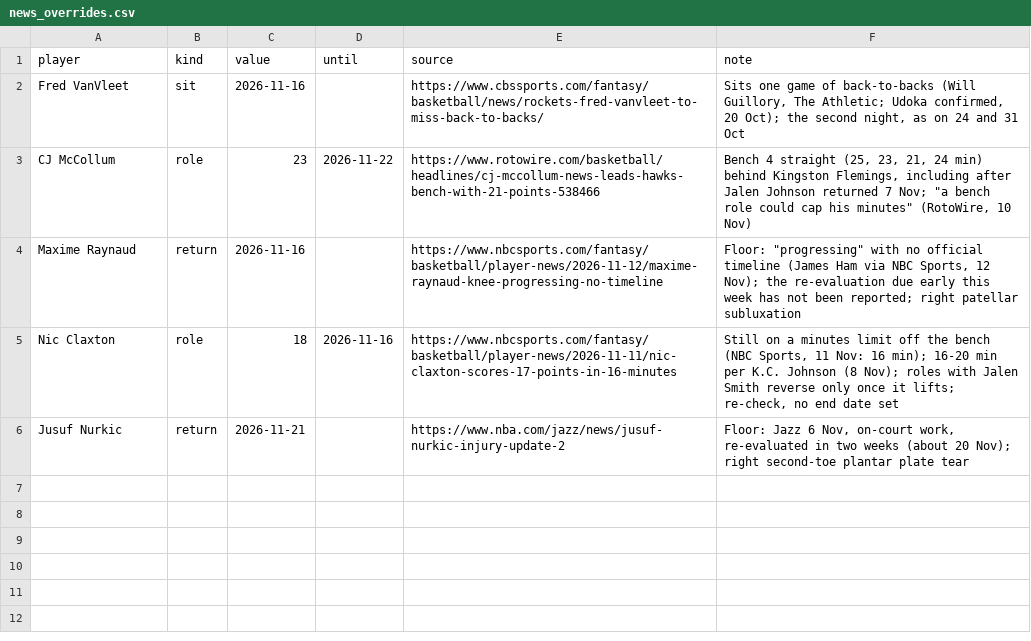
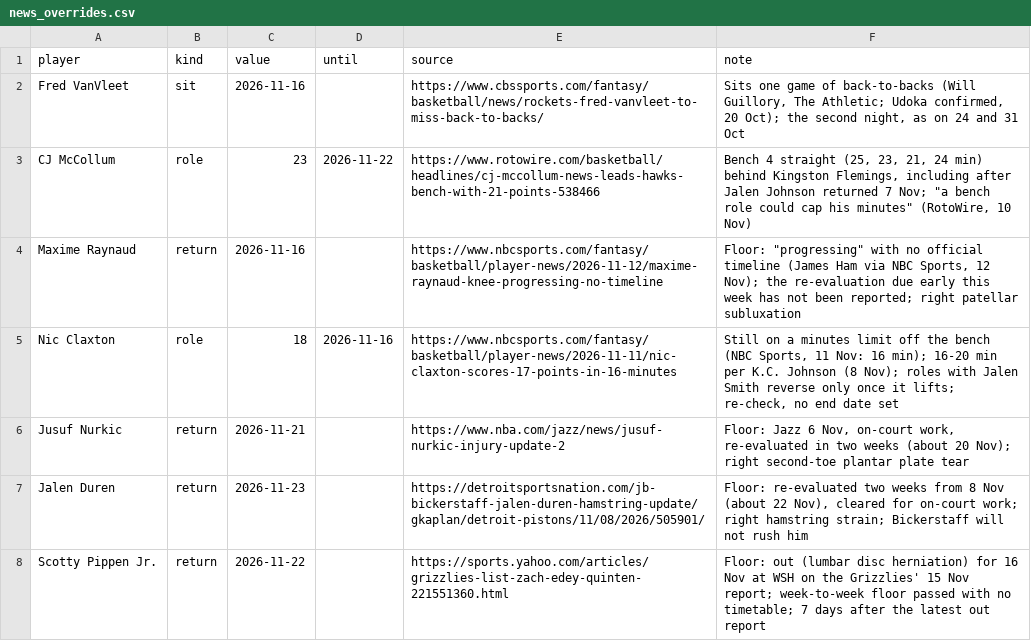
Before and after one commit to Kintukka2/NBA-FANTASY, a CSV file: council/news_overrides.csv, drawn as a sheet; the diff names each change by its address in the sheet, - before the commit and + after, or states it on an @@ line.

```diff
--- a/council/news_overrides.csv
+++ b/council/news_overrides.csv
+row 7: Jalen Duren | return | 2026-11-23 |  | https://detroitsportsnation.com/jb-bickerstaff-jalen-duren-hamstring-update/gkaplan/detroit-pistons/11/08/2026/505901/ | Floor: re-evaluated two weeks from 8 Nov (about 22 Nov), cleared for on-court work; right hamstring strain; Bickerstaff will not rush him
+row 8: Scotty Pippen Jr. | return | 2026-11-22 |  | https://sports.yahoo.com/articles/grizzlies-list-zach-edey-quinten-221551360.html | Floor: out (lumbar disc herniation) for 16 Nov at WSH on the Grizzlies' 15 Nov report; week-to-week floor passed with no timetable; 7 days after the latest out report
```
